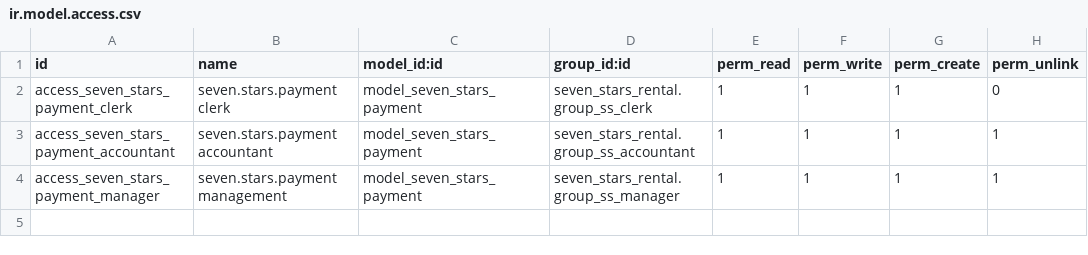
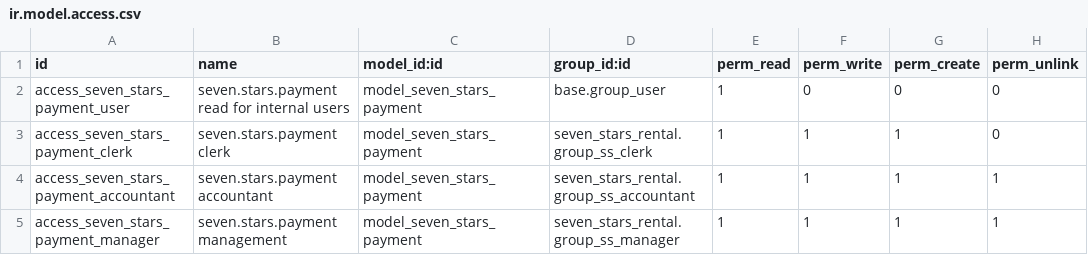
Before and after one commit to MohammadNawawra2003/7Stars, a CSV file: seven_stars_rental/security/ir.model.access.csv, drawn as a sheet.

```diff
--- a/seven_stars_rental/security/ir.model.access.csv
+++ b/seven_stars_rental/security/ir.model.access.csv
@@ -1,2 +1,3 @@
 id,name,model_id:id,group_id:id,perm_read,perm_write,perm_create,perm_unlink
+access_seven_stars_payment_user,seven.stars.payment read for internal users,model_seven_stars_payment,base.group_user,1,0,0,0
 access_seven_stars_payment_clerk,seven.stars.payment clerk,model_seven_stars_payment,seven_stars_rental.group_ss_clerk,1,1,1,0
```
Also changed, not shown: 3 other files.
